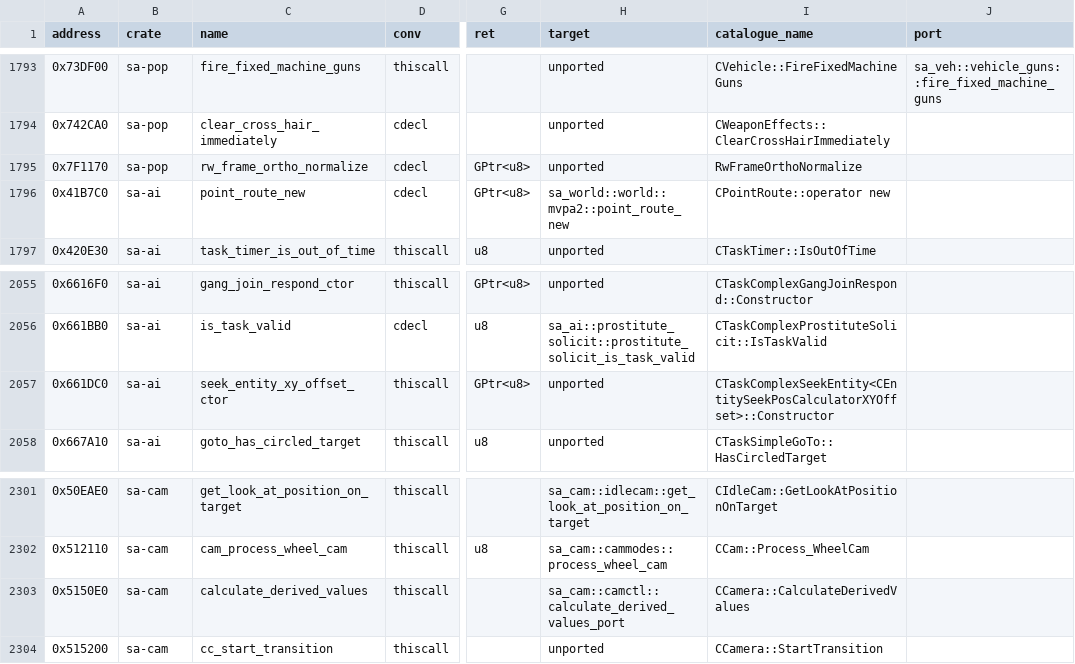
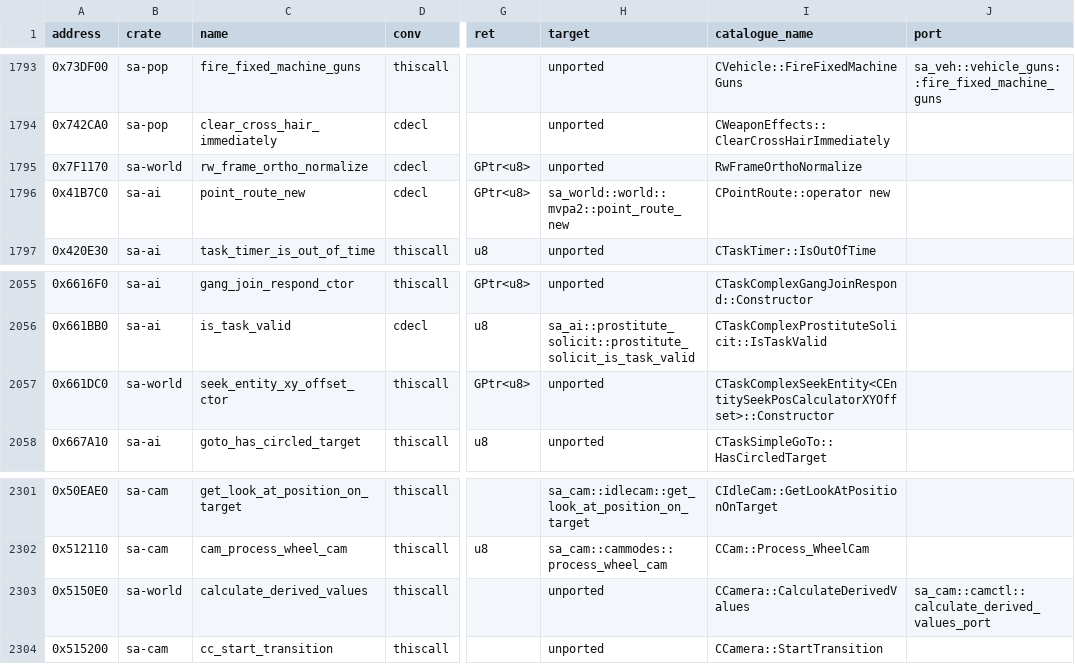
Before and after one commit to ghosty2004/sa-engine, a CSV file: catalog/bindings.csv, drawn as a sheet; only a part is shown, gaps mark what is left out; the diff names each change by its address in the sheet, - before the commit and + after, or states it on an @@ line.

Commit message:
refactor(sa-world): bind three shared callees in sa-world
CCamera::CalculateDerivedValues 0x5150E0 (twin in sa-cam, its port), RwFrameOrthoNormalize 0x7F1170
(from sa-pop) and CTaskComplexSeekEntity<CEntitySeekPosCalculatorXYOffset>'s constructor 0x661DC0
(from sa-ai) move to sa-world, the lowest crate shared by their callers, so that the replay camera
(sa-world) and the train passenger code (sa-veh) can call them. Callers in sa-ai, sa-cam and
sa-render import the sa-world binding.

Refs: FRONTIER-2

```diff
--- a/catalog/bindings.csv
+++ b/catalog/bindings.csv
-B1795 (crate): sa-pop
+B1795 (crate): sa-world
-B2057 (crate): sa-ai
+B2057 (crate): sa-world
-B2303 (crate): sa-cam
+B2303 (crate): sa-world
-H2303 (target): sa_cam::camctl::calculate_derived_values_port
+H2303 (target): unported
-J2303 (port): (empty)
+J2303 (port): sa_cam::camctl::calculate_derived_values_port
```
Also changed, not shown: 10 other files.
